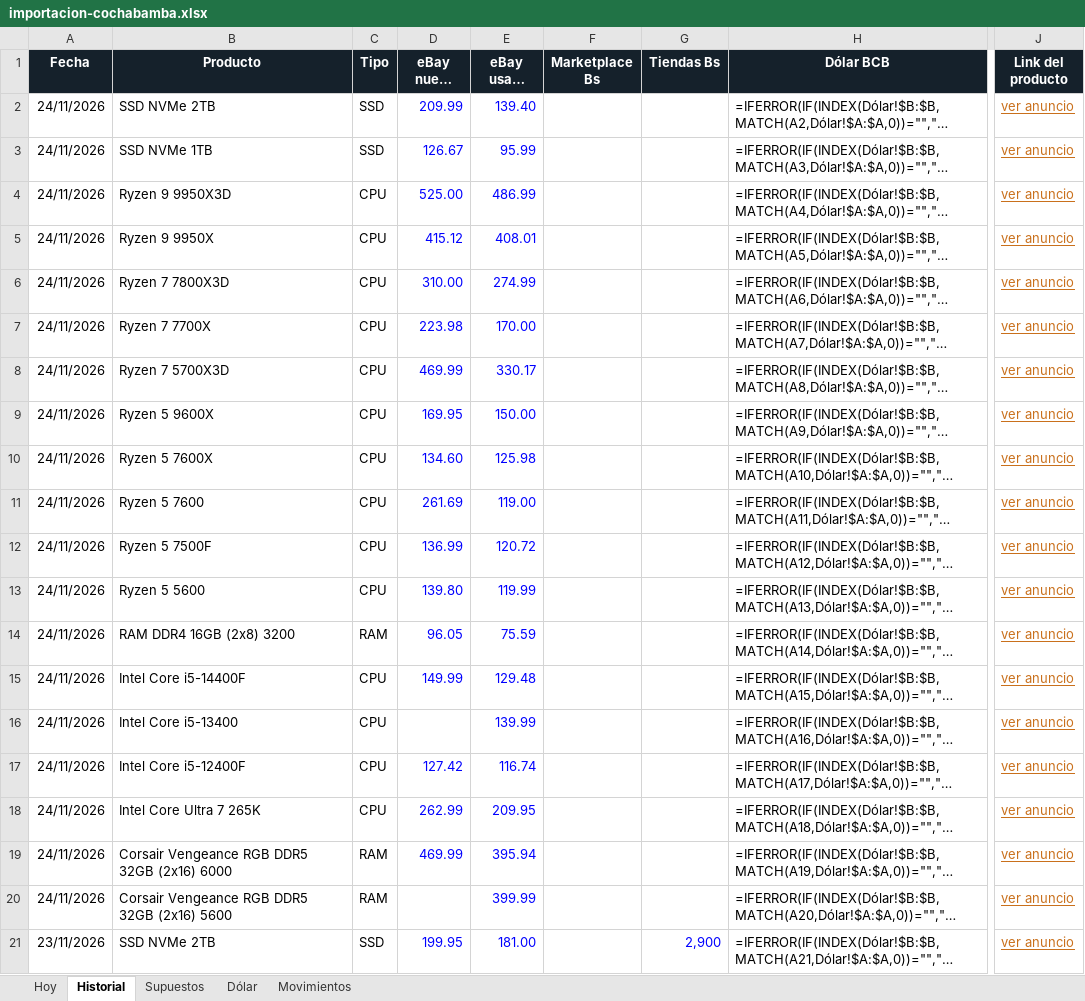
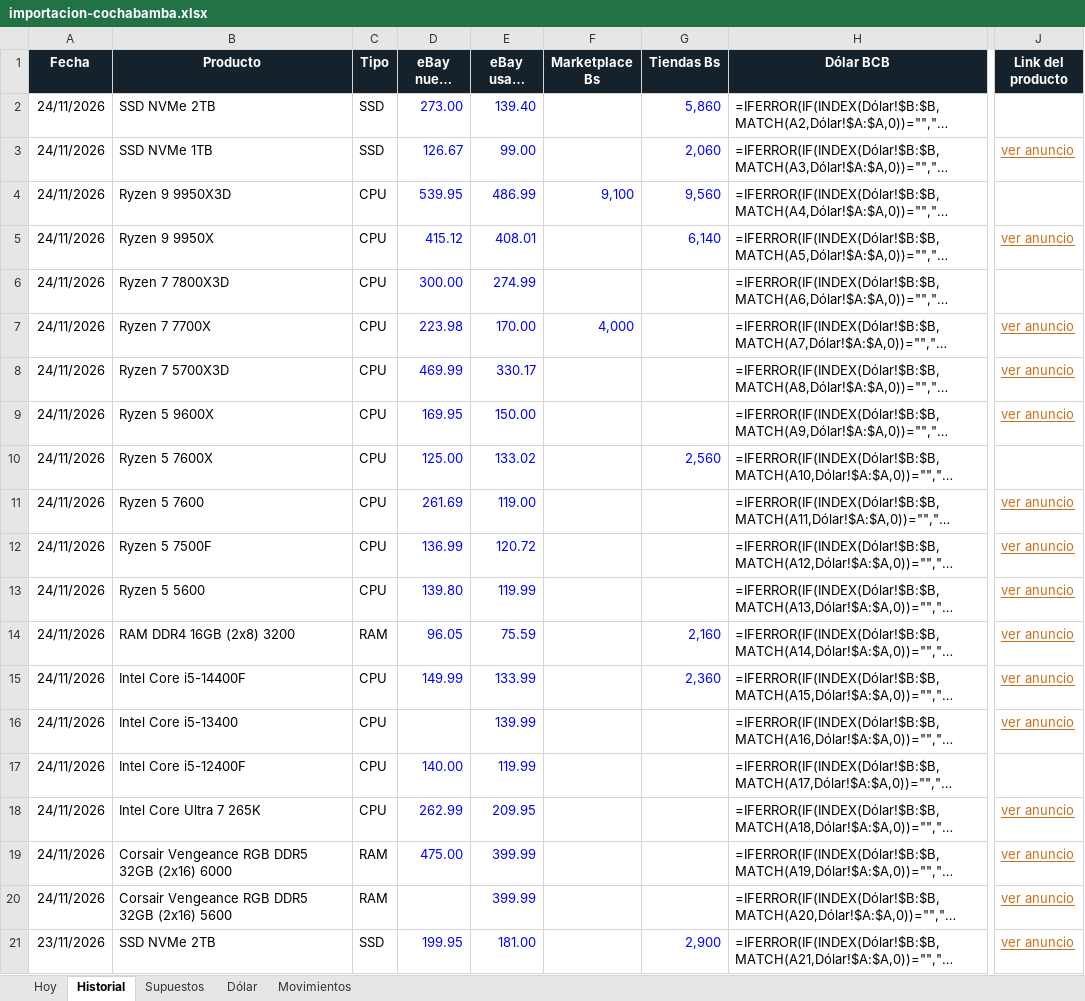
Before and after one commit to Santi491/Claude-, an Excel workbook: importacion-cochabamba.xlsx, sheet Historial, drawn as a sheet; only a part is shown, gaps mark what is left out; long unchanged cells end in …; values as stored, in another font and other column widths than the file's, no borders; formulas without a stored value are shown as written; conditional formats and table styles not drawn; the diff names each change by its address in the sheet, - before the commit and + after, or states it on an @@ line.

```diff
--- a/importacion-cochabamba.xlsx (sheet Historial)
+++ b/importacion-cochabamba.xlsx (sheet Historial)
-D2 (eBay nuevo USD): 209.99
+D2 (eBay nuevo USD): 273.00
-G2 (Tiendas Bs): (empty)
+G2 (Tiendas Bs): 5,860
-J2 (Link del producto): ver anuncio
+J2 (Link del producto): (empty)
-E3 (eBay usado USD): 95.99
+E3 (eBay usado USD): 99.00
-G3 (Tiendas Bs): (empty)
+G3 (Tiendas Bs): 2,060
-D4 (eBay nuevo USD): 525.00
+D4 (eBay nuevo USD): 539.95
-F4 (Marketplace Bs): (empty)
+F4 (Marketplace Bs): 9,100
-G4 (Tiendas Bs): (empty)
+G4 (Tiendas Bs): 9,560
-J4 (Link del producto): ver anuncio
+J4 (Link del producto): (empty)
-G5 (Tiendas Bs): (empty)
+G5 (Tiendas Bs): 6,140
-D6 (eBay nuevo USD): 310.00
+D6 (eBay nuevo USD): 300.00
-J6 (Link del producto): ver anuncio
+J6 (Link del producto): (empty)
-F7 (Marketplace Bs): (empty)
+F7 (Marketplace Bs): 4,000
-D10 (eBay nuevo USD): 134.60
+D10 (eBay nuevo USD): 125.00
-E10 (eBay usado USD): 125.98
+E10 (eBay usado USD): 133.02
-G10 (Tiendas Bs): (empty)
+G10 (Tiendas Bs): 2,560
-J10 (Link del producto): ver anuncio
+J10 (Link del producto): (empty)
-G14 (Tiendas Bs): (empty)
+G14 (Tiendas Bs): 2,160
-E15 (eBay usado USD): 129.48
+E15 (eBay usado USD): 133.99
-G15 (Tiendas Bs): (empty)
+G15 (Tiendas Bs): 2,360
-D17 (eBay nuevo USD): 127.42
+D17 (eBay nuevo USD): 140.00
-E17 (eBay usado USD): 116.74
+E17 (eBay usado USD): 119.99
-J17 (Link del producto): ver anuncio
+J17 (Link del producto): (empty)
-D19 (eBay nuevo USD): 469.99
+D19 (eBay nuevo USD): 475.00
-E19 (eBay usado USD): 395.94
+E19 (eBay usado USD): 399.99
```
Also changed, not shown: sheet Movimientos, sheet Hoy, sheet Dólar, 23 other files.
